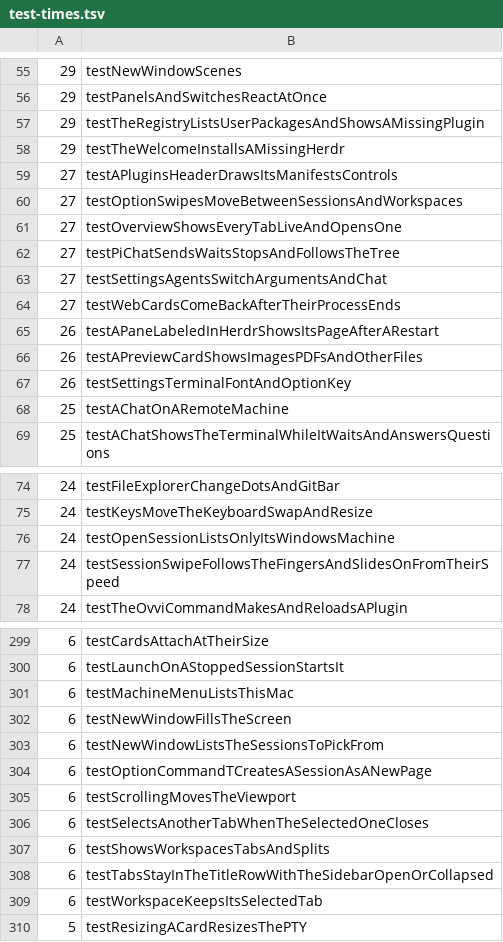
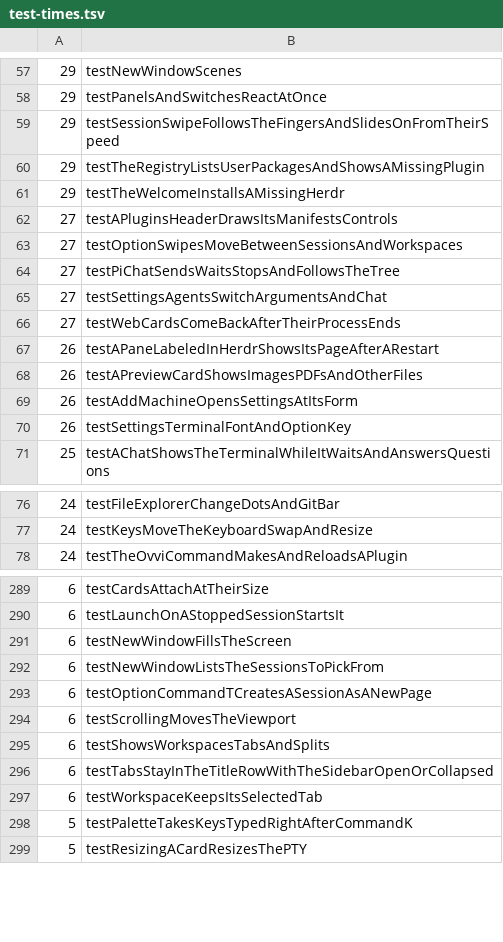
Before and after one commit to hkandala/ovvi, a TSV file: scripts/test-times.tsv, drawn as a sheet; only a part is shown, gaps mark what is left out; the diff covers the shown part only.

Commit message:
chore(ci): test times without the merged and dropped tests
The merged tests' times come from chosen-tests run 42984043803.

```diff
--- a/scripts/test-times.tsv
+++ b/scripts/test-times.tsv
@@ -56,2 +58,3 @@
 29	testPanelsAndSwitchesReactAtOnce
+29	testSessionSwipeFollowsTheFingersAndSlidesOnFromTheirSpeed
 29	testTheRegistryListsUserPackagesAndShowsAMissingPlugin
@@ -60,3 +63,2 @@
 27	testOptionSwipesMoveBetweenSessionsAndWorkspaces
-27	testOverviewShowsEveryTabLiveAndOpensOne
 27	testPiChatSendsWaitsStopsAndFollowsTheTree
@@ -66,4 +68,4 @@
 26	testAPreviewCardShowsImagesPDFsAndOtherFiles
+26	testAddMachineOpensSettingsAtItsForm
 26	testSettingsTerminalFontAndOptionKey
-25	testAChatOnARemoteMachine
 25	testAChatShowsTheTerminalWhileItWaitsAndAnswersQuestions
@@ -75,4 +77,2 @@
 24	testKeysMoveTheKeyboardSwapAndResize
-24	testOpenSessionListsOnlyItsWindowsMachine
-24	testSessionSwipeFollowsTheFingersAndSlidesOnFromTheirSpeed
 24	testTheOvviCommandMakesAndReloadsAPlugin
@@ -300,3 +290,2 @@
 6	testLaunchOnAStoppedSessionStartsIt
-6	testMachineMenuListsThisMac
 6	testNewWindowFillsTheScreen
@@ -305,3 +294,2 @@
 6	testScrollingMovesTheViewport
-6	testSelectsAnotherTabWhenTheSelectedOneCloses
 6	testShowsWorkspacesTabsAndSplits
@@ -309,2 +297,3 @@
 6	testWorkspaceKeepsItsSelectedTab
+5	testPaletteTakesKeysTypedRightAfterCommandK
 5	testResizingACardResizesThePTY
```
Also changed, not shown: 8 added rows, 16 removed rows and 2 edited cells elsewhere in this file.
